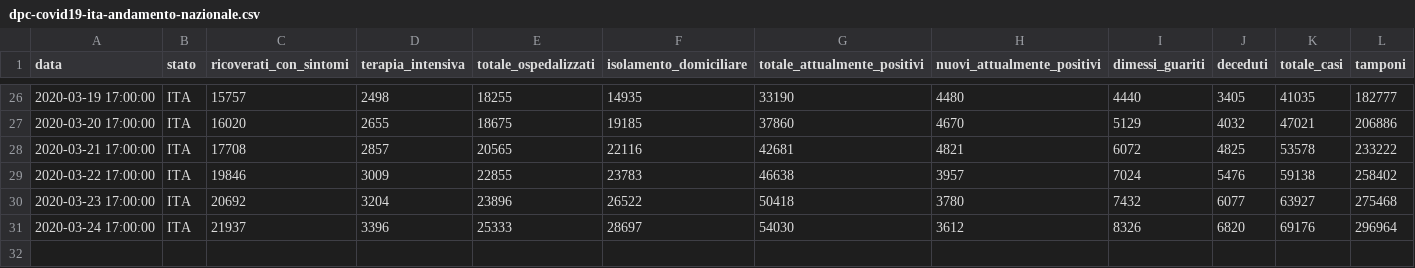
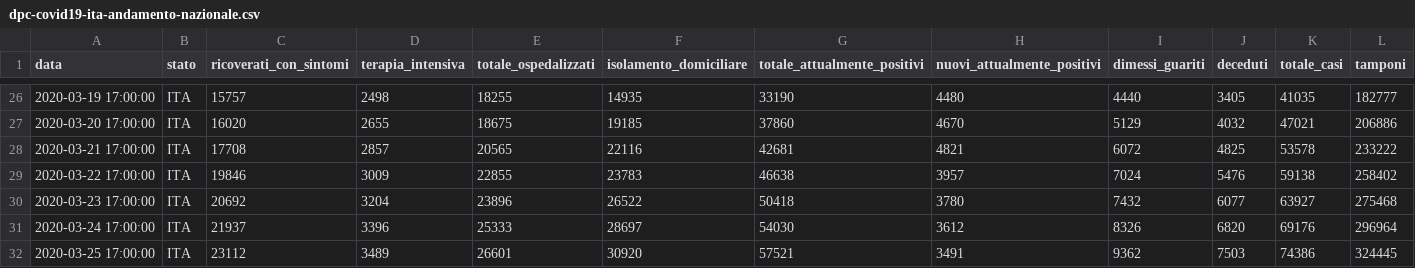
Before and after one commit to mdepasquale21/coronavirus, a CSV file: dati/dpc-covid19-ita-andamento-nazionale.csv, drawn as a sheet; only a part is shown, gaps mark what is left out.

```diff
--- a/dati/dpc-covid19-ita-andamento-nazionale.csv
+++ b/dati/dpc-covid19-ita-andamento-nazionale.csv
@@ -31 +31,2 @@ data,stato,ricoverati_con_sintomi,terapia_intensiva,totale_ospedalizzati,isolame
 2020-03-24 17:00:00,ITA,21937,3396,25333,28697,54030,3612,8326,6820,69176,296964
+2020-03-25 17:00:00,ITA,23112,3489,26601,30920,57521,3491,9362,7503,74386,324445
```
Also changed, not shown: dati/dpc-covid19-ita-regioni.csv, 33 other files.
